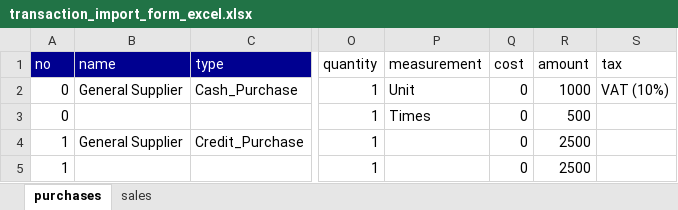
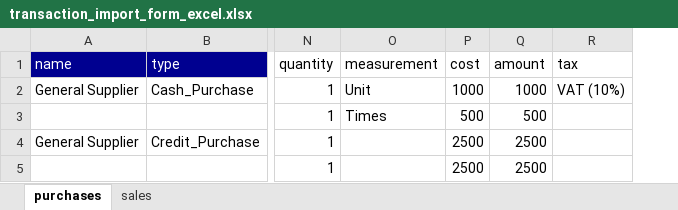
Before and after one commit to AZWhosting/c2, an Excel workbook: assets/imports/transaction_import_form_excel.xlsx, sheet purchases, drawn as a sheet; only a part is shown, gaps mark what is left out; values as stored, in another font and other column widths than the file's, no borders; removed rows and columns are numbered as before the commit, all else as after; the diff names each change by its address in the sheet, - before the commit and + after, or states it on an @@ line.

```diff
--- a/assets/imports/transaction_import_form_excel.xlsx (sheet purchases)
+++ b/assets/imports/transaction_import_form_excel.xlsx (sheet purchases)
-column A (no), rows 2-5: 0 | 0 | 1 | 1
-P2 (cost): 0
+P2 (cost): 1000
-P3 (cost): 0
+P3 (cost): 500
-P4:P5 (cost): 0
+P4:P5 (cost): 2500
```
Also changed, not shown: sheet sales, 8 other files.
